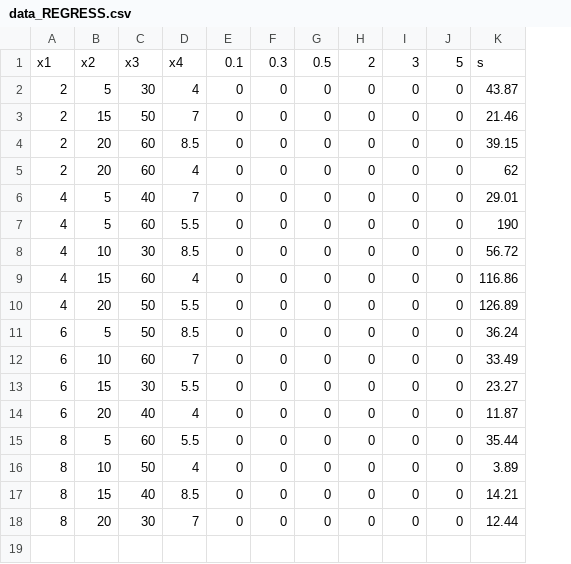
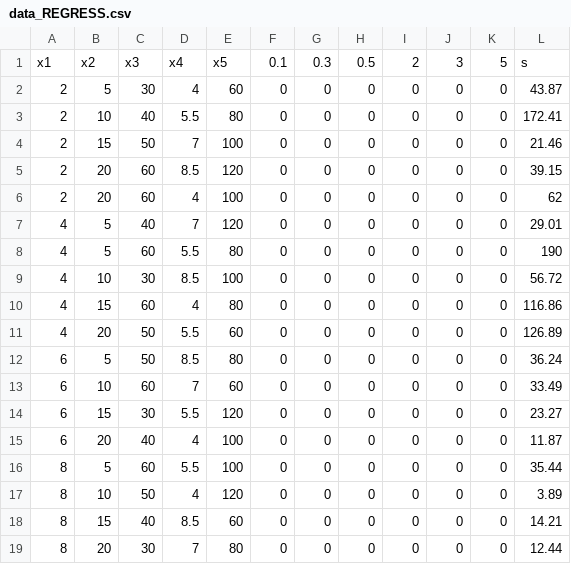
Before and after one commit to kidrahahjo/Algea-ML, a CSV file: Karoo GP/kstaats-karoo_gp-8e1af80/files/data_REGRESS.csv, drawn as a sheet; addresses are those after the commit; the diff names each change by its address in the sheet, - before the commit and + after, or states it on an @@ line.

Commit message:
Data Modified

```diff
--- a/Karoo GP/kstaats-karoo_gp-8e1af80/files/data_REGRESS.csv
+++ b/Karoo GP/kstaats-karoo_gp-8e1af80/files/data_REGRESS.csv
+column E, rows 1-2: x5 | 60; rows 4-19: 100 | 120 | 100 | 120 | 80 | 100 | 80 | 60 | 80 | 60 | 120 | 100 | 100 | 120 | 60 | 80
+row 3: 2 | 10 | 40 | 5.5 | 80 | 0 | 0 | 0 | 0 | 0 | 0 | 172.41
```
Also changed, not shown: Karoo GP/kstaats-karoo_gp-8e1af80/files/data_MATCH.csv, 1 other file.
